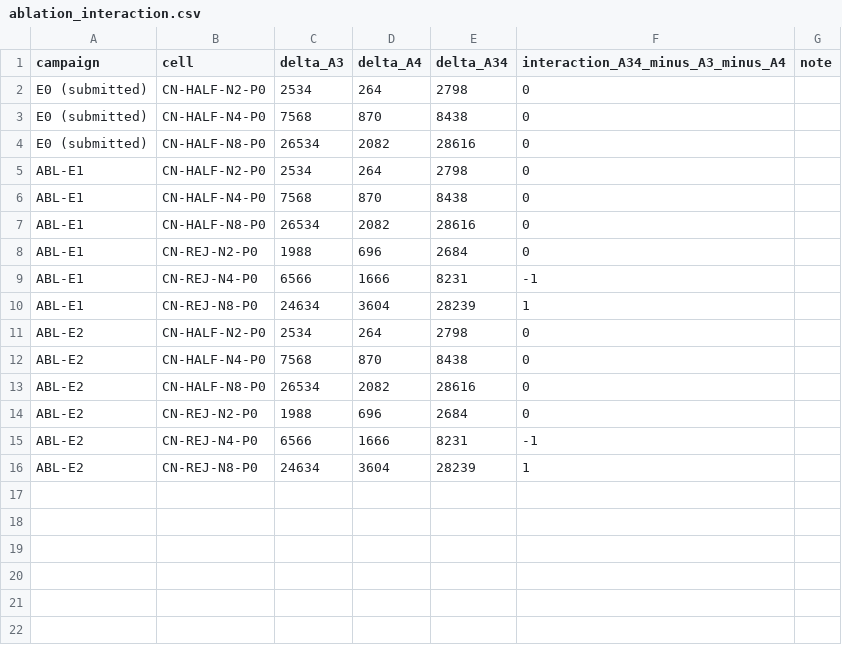
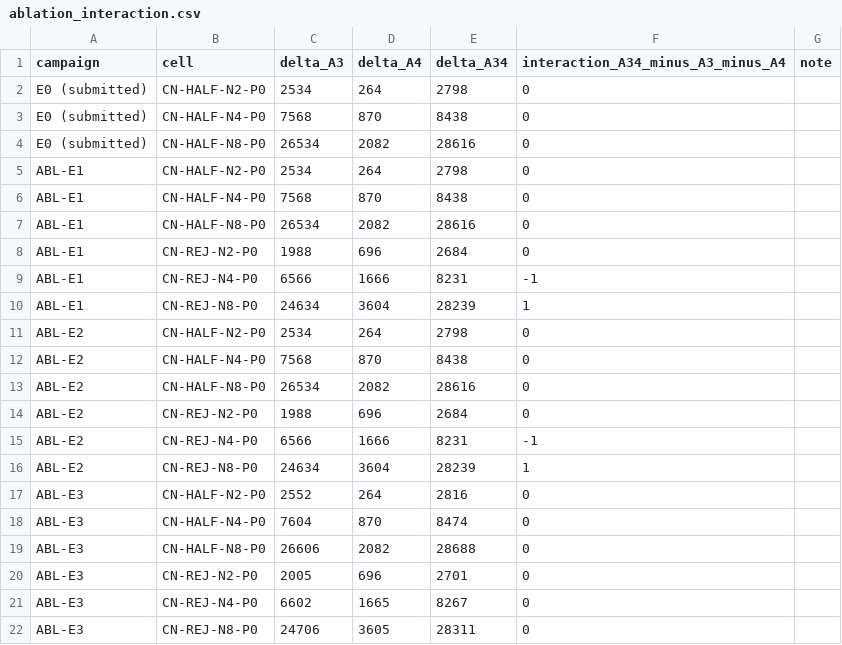
Before and after one commit to alanveloso/blade-evaluation, a CSV file: revision/results/ablation_interaction.csv, drawn as a sheet.

```diff
--- a/revision/results/ablation_interaction.csv
+++ b/revision/results/ablation_interaction.csv
@@ -16 +16,7 @@ ABL-E2,CN-REJ-N4-P0,6566,1666,8231,-1,
 ABL-E2,CN-REJ-N8-P0,24634,3604,28239,1,
+ABL-E3,CN-HALF-N2-P0,2552,264,2816,0,
+ABL-E3,CN-HALF-N4-P0,7604,870,8474,0,
+ABL-E3,CN-HALF-N8-P0,26606,2082,28688,0,
+ABL-E3,CN-REJ-N2-P0,2005,696,2701,0,
+ABL-E3,CN-REJ-N4-P0,6602,1665,8267,0,
+ABL-E3,CN-REJ-N8-P0,24706,3605,28311,0,
```
Also changed, not shown: revision/results/ablation_effects.csv, revision/results/active_k_marginal.csv, 6 other files.
